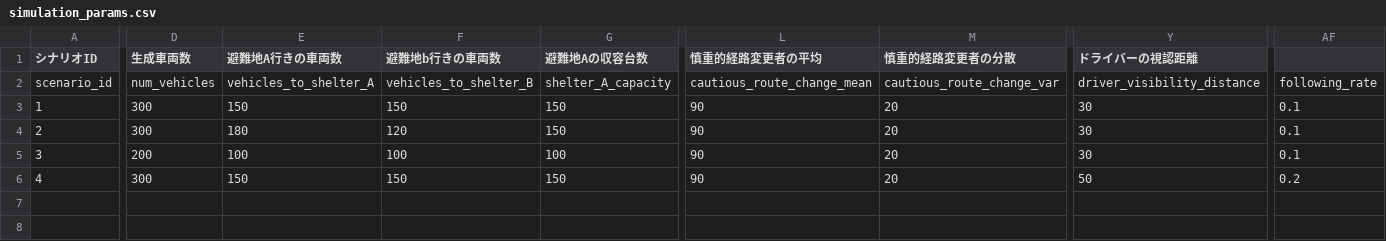
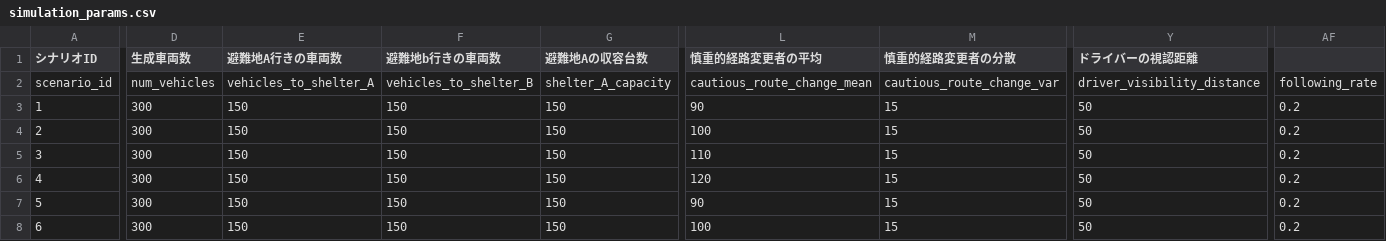
Before and after one commit to katagi-yugaku/vehicle-assistant-system, a CSV file: scenarios/common/simulation_params.csv, drawn as a sheet; only a part is shown, gaps mark what is left out; rows hold the shown columns only; the diff covers the shown part only; the diff names each change by its address in the sheet, - before the commit and + after, or states it on an @@ line.

Commit message:
param 変更

```diff
--- a/scenarios/common/simulation_params.csv
+++ b/scenarios/common/simulation_params.csv
-M3:M6 (慎重的経路変更者の分散): 20
+M3:M6 (慎重的経路変更者の分散): 15
-Y3:Y5 (ドライバーの視認距離): 30
+Y3:Y5 (ドライバーの視認距離): 50
-AF3:AF5: 0.1
+AF3:AF5: 0.2
-E4 (避難地A行きの車両数): 180
+E4 (避難地A行きの車両数): 150
-F4 (避難地b行きの車両数): 120
+F4 (避難地b行きの車両数): 150
-L4 (慎重的経路変更者の平均): 90
+L4 (慎重的経路変更者の平均): 100
-D5 (生成車両数): 200
+D5 (生成車両数): 300
-E5 (避難地A行きの車両数): 100
+E5 (避難地A行きの車両数): 150
-F5 (避難地b行きの車両数): 100
+F5 (避難地b行きの車両数): 150
-G5 (避難地Aの収容台数): 100
+G5 (避難地Aの収容台数): 150
-L5 (慎重的経路変更者の平均): 90
+L5 (慎重的経路変更者の平均): 110
-L6 (慎重的経路変更者の平均): 90
+L6 (慎重的経路変更者の平均): 120
+row 7: 5 | 300 | 150 | 150 | 150 | 90 | 15 | 50 | 0.2
+row 8: 6 | 300 | 150 | 150 | 150 | 100 | 15 | 50 | 0.2
```
Also changed, not shown: 1 edited cell elsewhere in this file.
